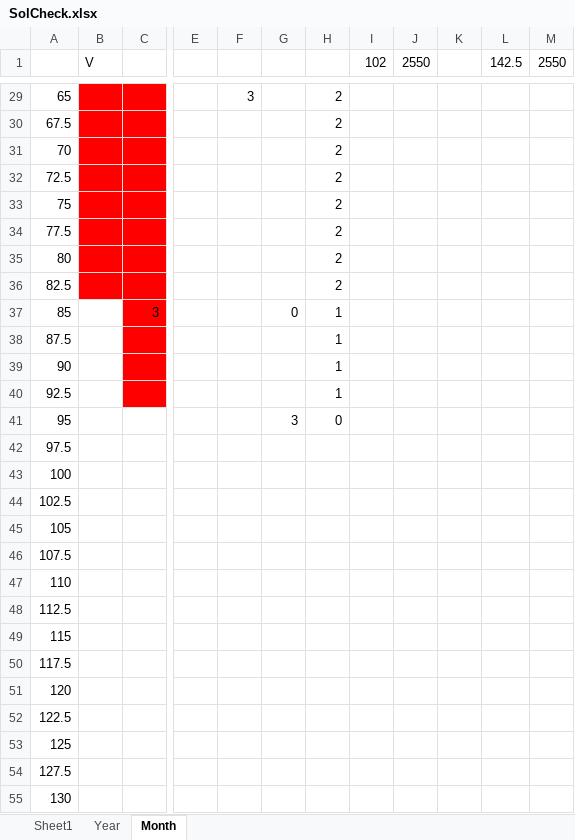
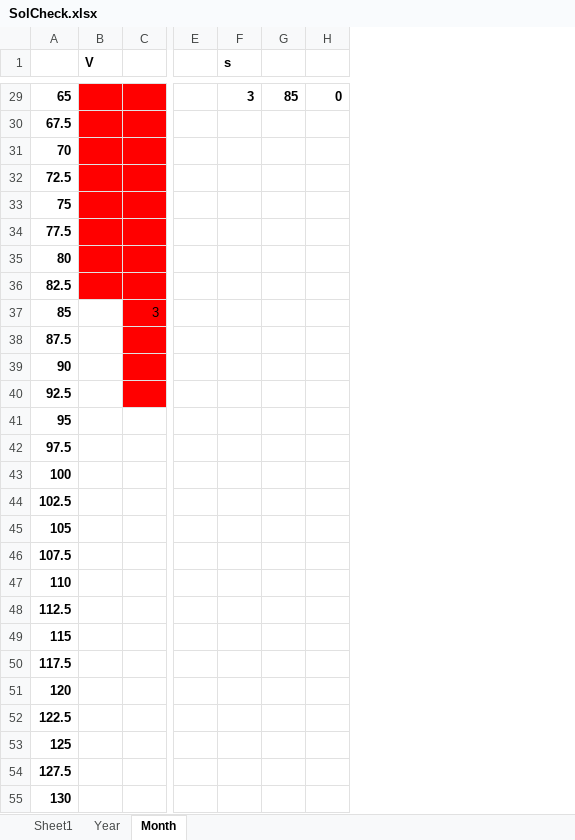
Before and after one commit to RKuipers/OffshoreWindFarms, an Excel workbook: Code/Overlap/SolCheck.xlsx, sheet Month, drawn as a sheet; only a part is shown, gaps mark what is left out; values as stored, in another font and other column widths than the file's, no borders; removed rows and columns are numbered as before the commit, all else as after; the diff covers the shown part only; the diff names each change by its address in the sheet, - before the commit and + after, or states it on an @@ line.

```diff
--- a/Code/Overlap/SolCheck.xlsx (sheet Month)
+++ b/Code/Overlap/SolCheck.xlsx (sheet Month)
-column G, rows 37-41: 0 |  |  |  | 3
-column H, rows 29-41: 2 | 2 | 2 | 2 | 2 | 2 | 2 | 2 | 1 | 1 | 1 | 1 | 0
-column I (102), empty
-column J (2550), empty
-column K, empty
-column L (142.5), empty
-column M (2550), empty
+column G, row 29: 85
+column H, row 29: 0
-B1 bold: off
+B1 bold: on
-F1: (empty)
+F1: s
-A29:A55 bold: off
+A29:A55 bold: on
-F29 bold: off
+F29 bold: on
```
Also changed, not shown: 4 edited cells and cell formats elsewhere in this sheet, Code/Overlap/RowCol calc.xlsx, 10 other files.
